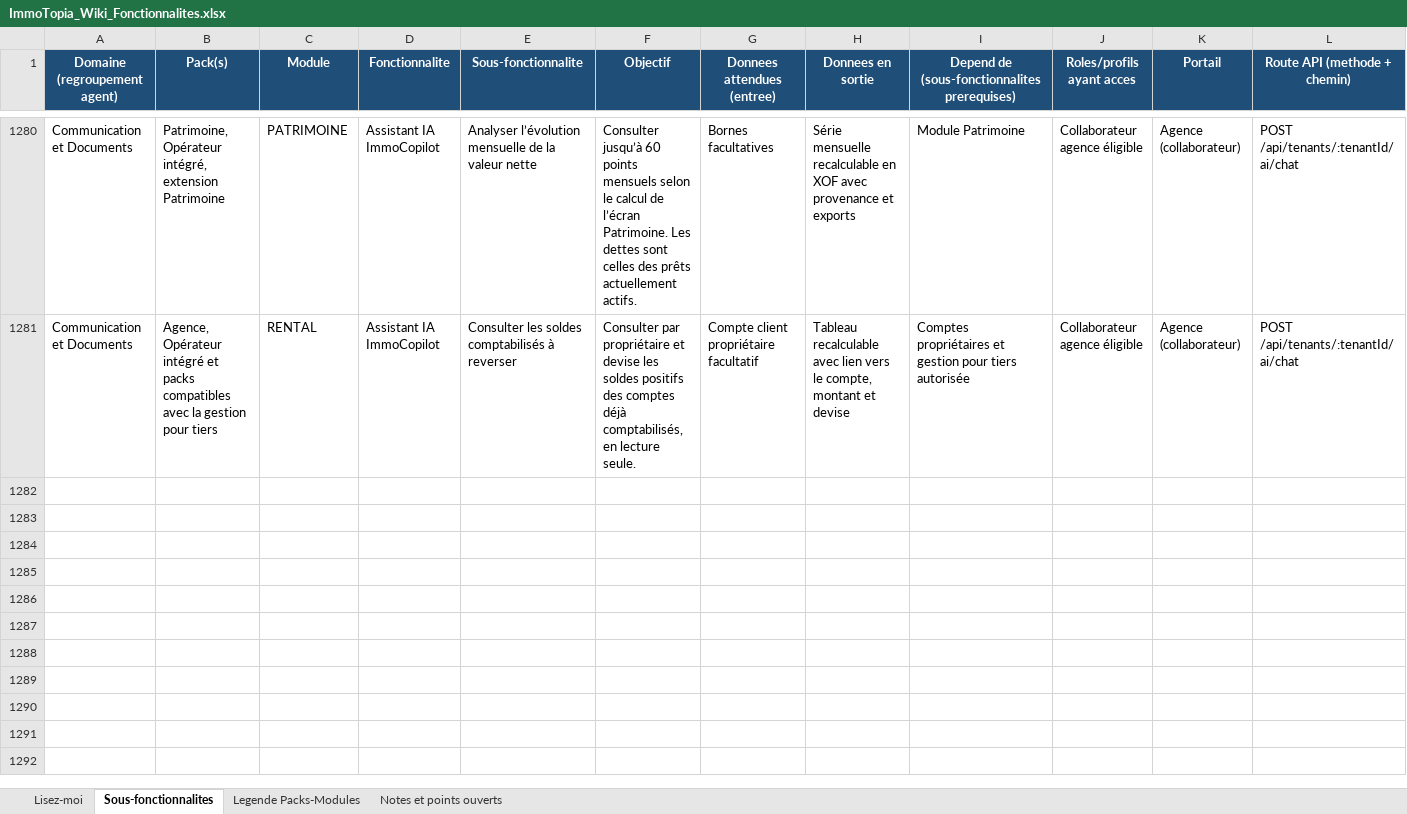
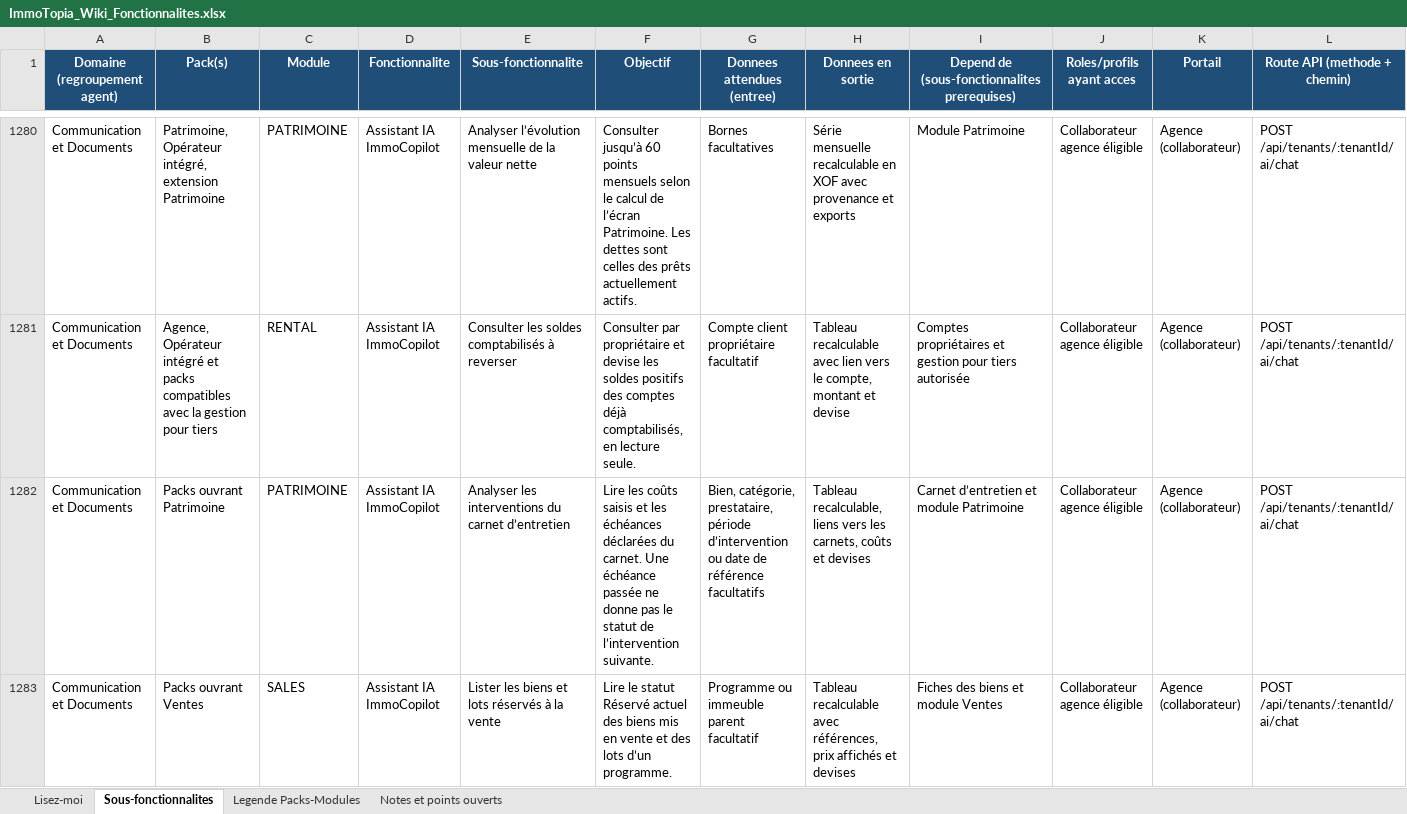
Before and after one commit to bkourouma/immotopia, an Excel workbook: docs/fonctionnalites/ImmoTopia_Wiki_Fonctionnalites.xlsx, sheet Sous-fonctionnalites, drawn as a sheet; only a part is shown, gaps mark what is left out; values as stored, in another font and other column widths than the file's, no borders; table styles not drawn; rows hold the shown columns only; the diff names each change by its address in the sheet, - before the commit and + after, or states it on an @@ line.

Commit message:
feat(assistant): analyser les interventions et les biens réservés

```diff
--- a/docs/fonctionnalites/ImmoTopia_Wiki_Fonctionnalites.xlsx (sheet Sous-fonctionnalites)
+++ b/docs/fonctionnalites/ImmoTopia_Wiki_Fonctionnalites.xlsx (sheet Sous-fonctionnalites)
+row 1282: Communication et Documents | Packs ouvrant Patrimoine | PATRIMOINE | Assistant IA ImmoCopilot | Analyser les interventions du carnet d’entretien | Lire les coûts saisis et les échéances déclarées du carnet. Une échéance passée ne donne pas le statut de l’intervention suivante. | Bien, catégorie, prestataire, période d’intervention ou date de référence facultatifs | Tableau recalculable, liens vers les carnets, coûts et devises | Carnet d’entretien et module Patrimoine | Collaborateur agence éligible | Agence (collaborateur) | POST /api/tenants/:tenantId/ai/chat
+row 1283: Communication et Documents | Packs ouvrant Ventes | SALES | Assistant IA ImmoCopilot | Lister les biens et lots réservés à la vente | Lire le statut Réservé actuel des biens mis en vente et des lots d’un programme. | Programme ou immeuble parent facultatif | Tableau recalculable avec références, prix affichés et devises | Fiches des biens et module Ventes | Collaborateur agence éligible | Agence (collaborateur) | POST /api/tenants/:tenantId/ai/chat
```
Also changed, not shown: 14 other files.
